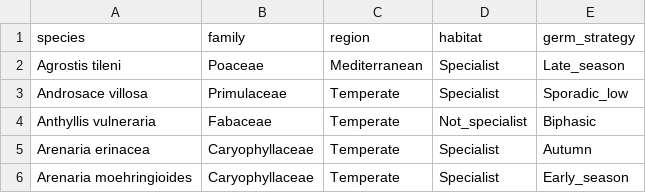
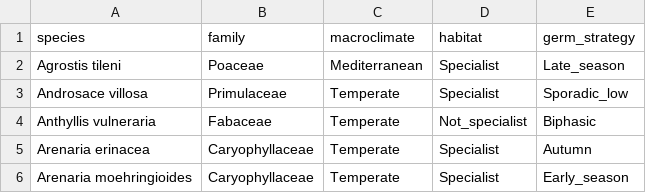
Before and after one commit to clara-espinosa/Germination_phenology, a CSV file: data/species.csv, drawn as a sheet; only a part is shown.

```diff
--- a/data/species.csv
+++ b/data/species.csv
@@ -1,2 +1,2 @@
-species;family;region;habitat;germ_strategy
+species;family;macroclimate;habitat;germ_strategy
 Agrostis tileni;Poaceae;Mediterranean;Specialist;Late_season
```
Also changed, not shown: 15 other files.
